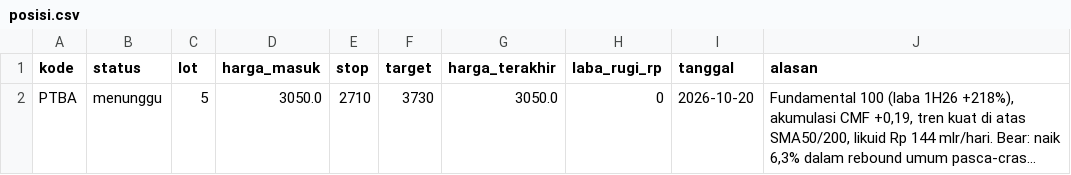
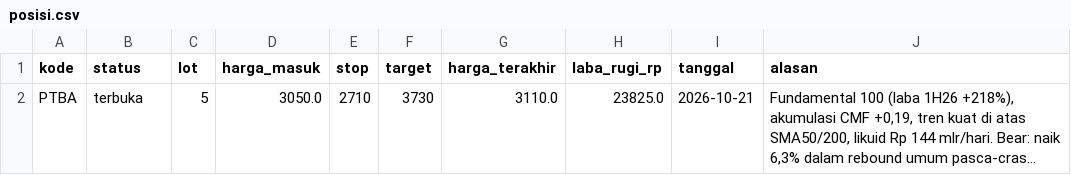
Before and after one commit to aamutakaliman-gif/TradingAgents, a CSV file: idx_bot/paper/dashboard/posisi.csv, drawn as a sheet; long unchanged cells end in …; the diff names each change by its address in the sheet, - before the commit and + after, or states it on an @@ line.

```diff
--- a/idx_bot/paper/dashboard/posisi.csv
+++ b/idx_bot/paper/dashboard/posisi.csv
-B2 (status): menunggu
+B2 (status): terbuka
-G2 (harga_terakhir): 3050.0
+G2 (harga_terakhir): 3110.0
-H2 (laba_rugi_rp): 0
+H2 (laba_rugi_rp): 23825.0
-I2 (tanggal): 2026-10-20
+I2 (tanggal): 2026-10-21
```
Also changed, not shown: idx_bot/paper/dashboard/harga-3bulan.csv, idx_bot/paper/dashboard/ihsg-6bulan.csv, 5 other files.
